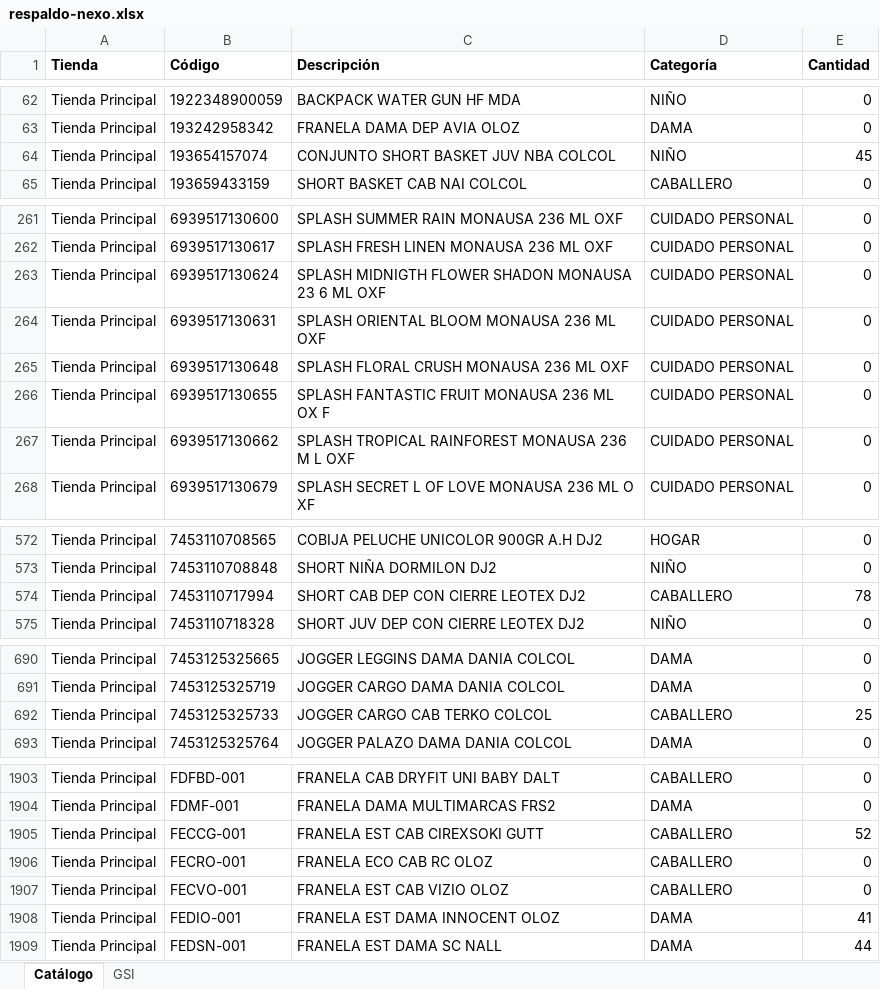
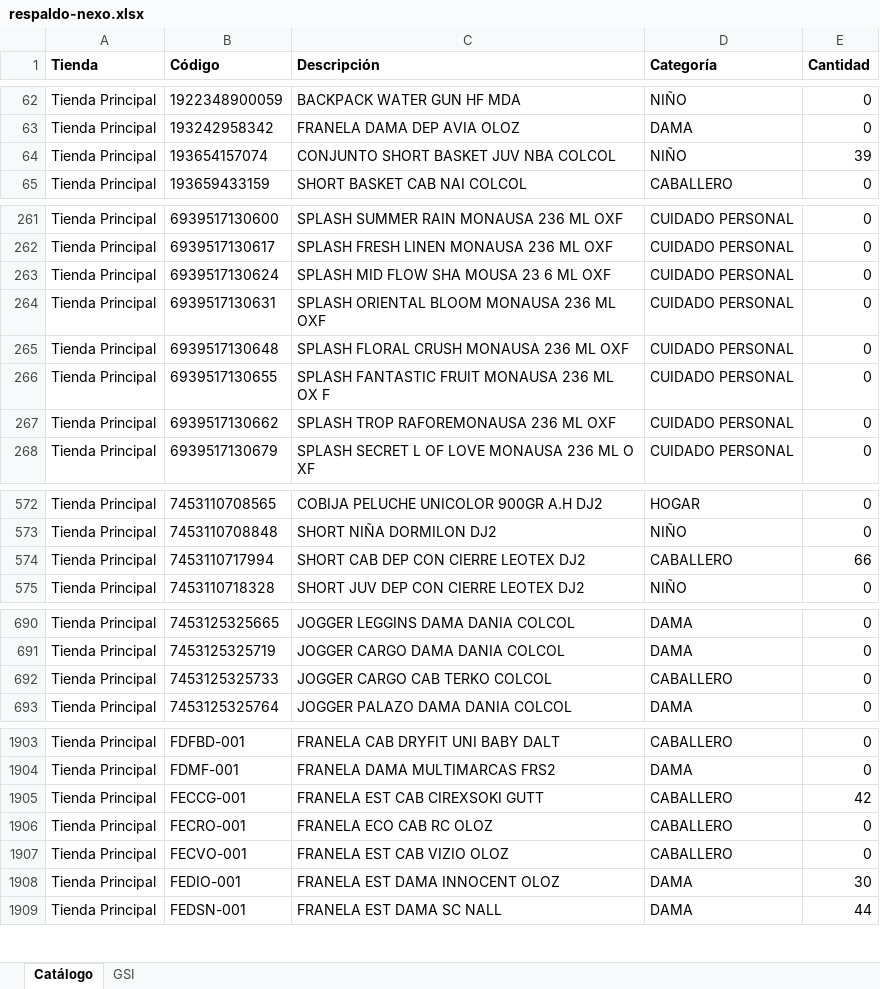
Before and after one commit to Anyer32/nexo-respaldo, an Excel workbook: respaldo-nexo.xlsx, sheet Catálogo, drawn as a sheet; only a part is shown, gaps mark what is left out; values as stored, in another font and other column widths than the file's, no borders; the diff covers the shown part only; the diff names each change by its address in the sheet, - before the commit and + after, or states it on an @@ line.

```diff
--- a/respaldo-nexo.xlsx (sheet Catálogo)
+++ b/respaldo-nexo.xlsx (sheet Catálogo)
-E64 (Cantidad): 45
+E64 (Cantidad): 39
-C263 (Descripción): SPLASH MIDNIGTH FLOWER SHADON MONAUSA 23 6 ML OXF
+C263 (Descripción): SPLASH MID FLOW SHA MOUSA 23 6 ML OXF
-C267 (Descripción): SPLASH TROPICAL RAINFOREST MONAUSA 236 M L OXF
+C267 (Descripción): SPLASH TROP RAFOREMONAUSA 236 ML OXF
-E574 (Cantidad): 78
+E574 (Cantidad): 66
-E692 (Cantidad): 25
+E692 (Cantidad): 0
-E1905 (Cantidad): 52
+E1905 (Cantidad): 42
-E1908 (Cantidad): 41
+E1908 (Cantidad): 30
```
Also changed, not shown: 3 added rows and 21 edited cells elsewhere in this sheet, sheet GSI.
